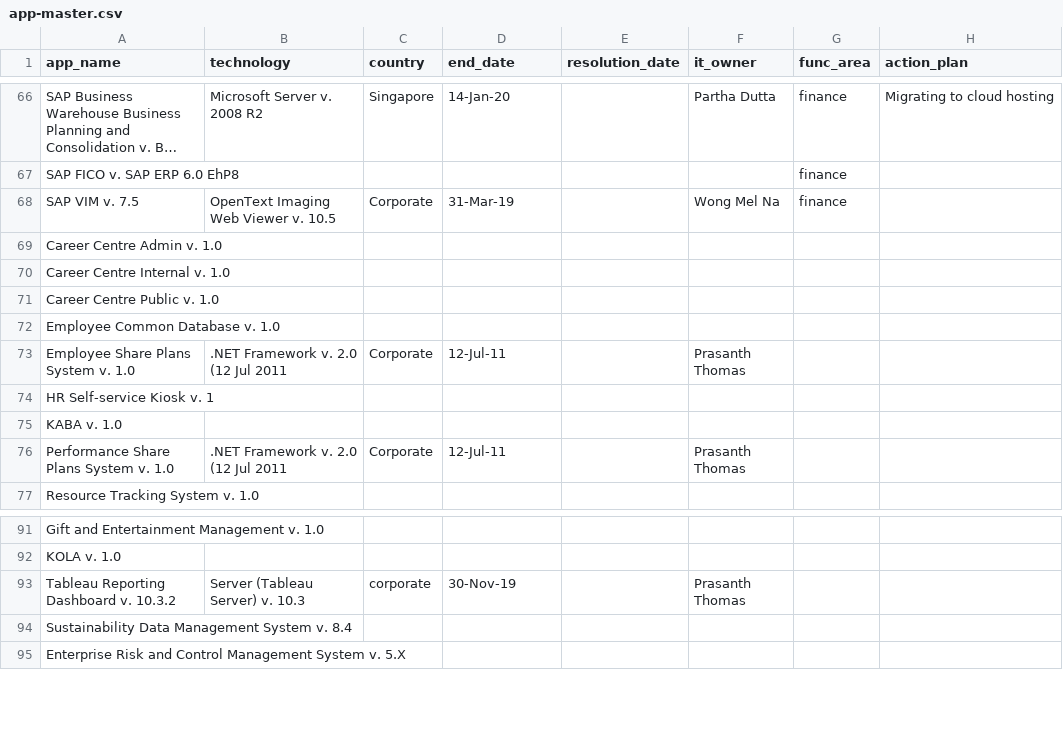
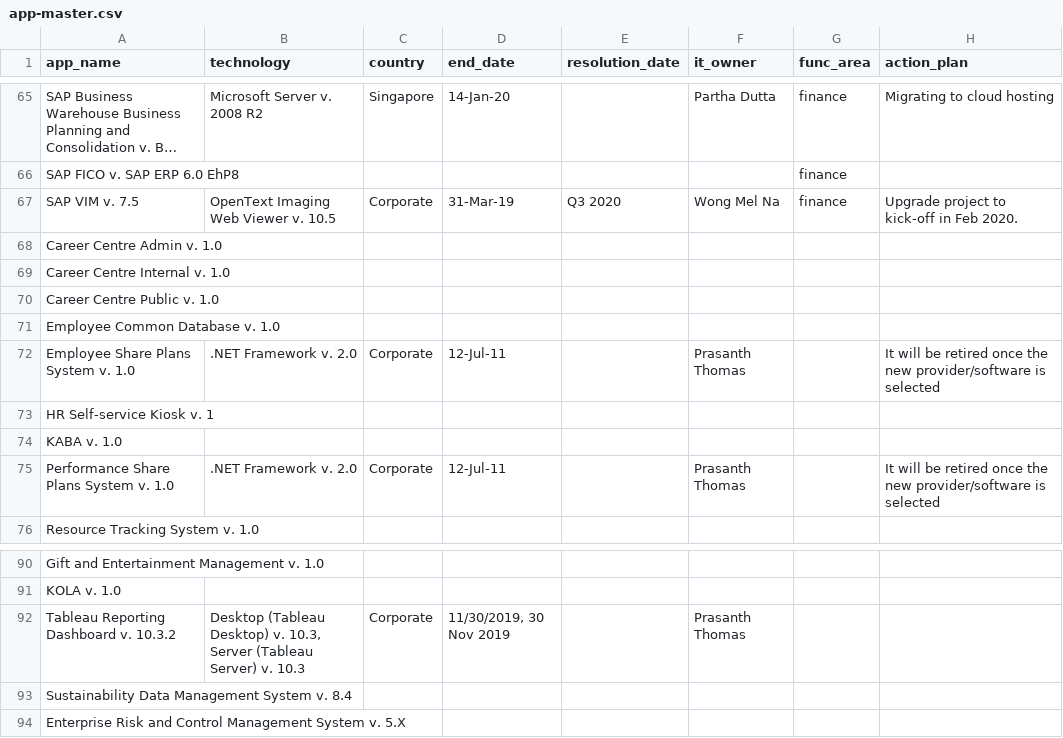
Before and after one commit to nbhogal/testJson, a CSV file: app-master.csv, drawn as a sheet; only a part is shown, gaps mark what is left out; long unchanged cells end in …; addresses are those after the commit; the diff covers the shown part only; the diff names each change by its address in the sheet, - before the commit and + after, or states it on an @@ line.

```diff
--- a/app-master.csv
+++ b/app-master.csv
-E67 (resolution_date): (empty)
+E67 (resolution_date): Q3 2020
-H67 (action_plan): (empty)
+H67 (action_plan): Upgrade project to kick-off in Feb 2020.
-B72 (technology): .NET Framework v. 2.0 (12 Jul 2011
+B72 (technology): .NET Framework v. 2.0
-H72 (action_plan): (empty)
+H72 (action_plan): It will be retired once the new provider/software is selected
-B75 (technology): .NET Framework v. 2.0 (12 Jul 2011
+B75 (technology): .NET Framework v. 2.0
-H75 (action_plan): (empty)
+H75 (action_plan): It will be retired once the new provider/software is selected
-B92 (technology): Server (Tableau…
+B92 (technology): Desktop (Tableau Desktop) v. 10.3, Server (Tableau…
-C92 (country): corporate
+C92 (country): Corporate
-D92 (end_date): 30-Nov-19
+D92 (end_date): 11/30/2019, 30 Nov 2019
```
Also changed, not shown: 7 added rows, 1 removed row and 15 edited cells elsewhere in this file.
